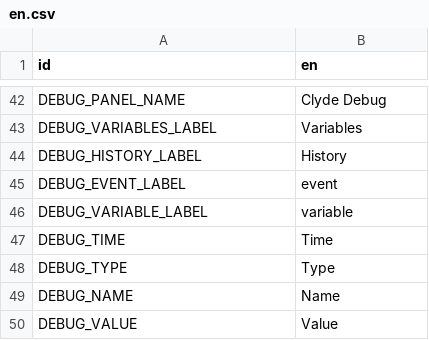
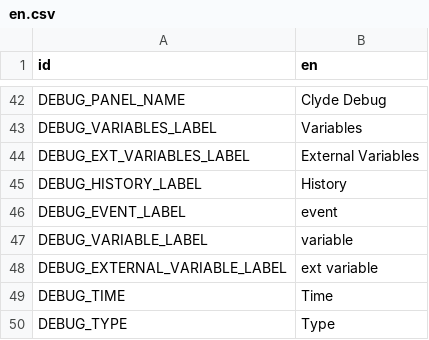
Before and after one commit to viniciusgerevini/godot-clyde-dialogue, a CSV file: addons/clyde/editor/config/translations/en.csv, drawn as a sheet; only a part is shown, gaps mark what is left out; the shorter side is filled out with more unchanged rows.

Commit message:
External variable fetching (#48)
* change external variable fetching/updating logic

* update docs

* update example

* update changelog

* update examples and helpers with external variable support

* add support to external variables to editor player

* update changelog

```diff
--- a/addons/clyde/editor/config/translations/en.csv
+++ b/addons/clyde/editor/config/translations/en.csv
@@ -43,2 +43,3 @@ DEBUG_PANEL_NAME,Clyde Debug
 DEBUG_VARIABLES_LABEL,Variables
+DEBUG_EXT_VARIABLES_LABEL,External Variables
 DEBUG_HISTORY_LABEL,History
@@ -46,2 +47,3 @@ DEBUG_EVENT_LABEL,event
 DEBUG_VARIABLE_LABEL,variable
+DEBUG_EXTERNAL_VARIABLE_LABEL,ext variable
 DEBUG_TIME,Time
```
Also changed, not shown: 22 other files.
